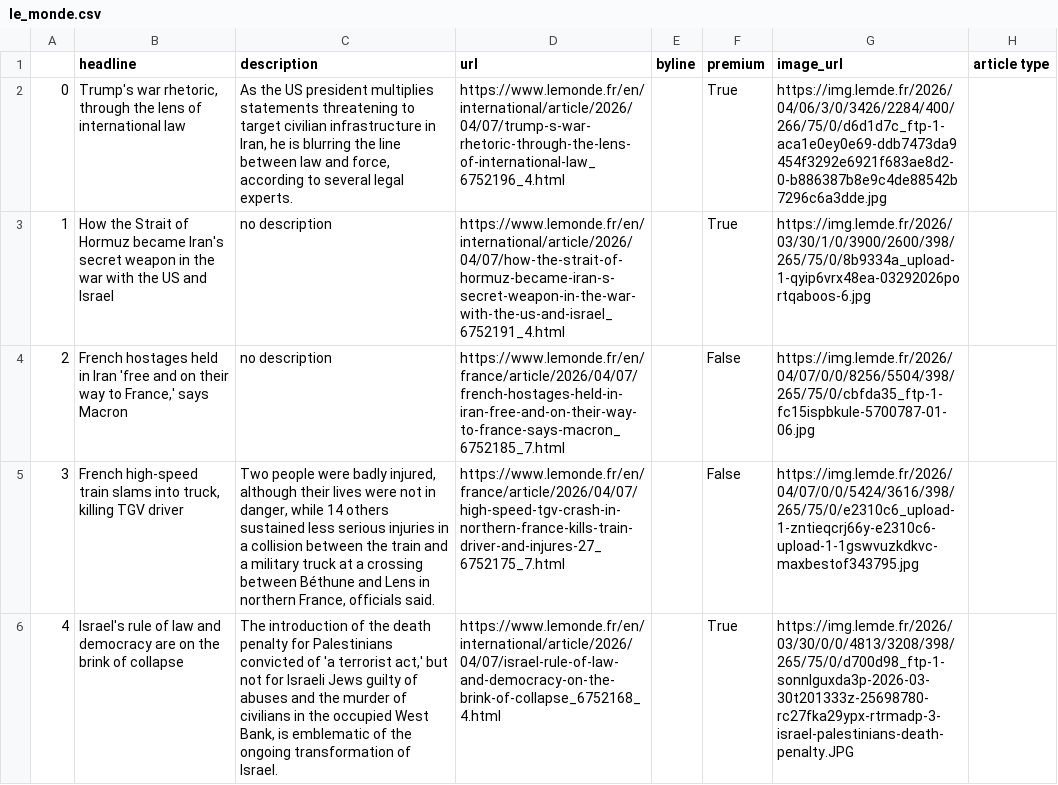
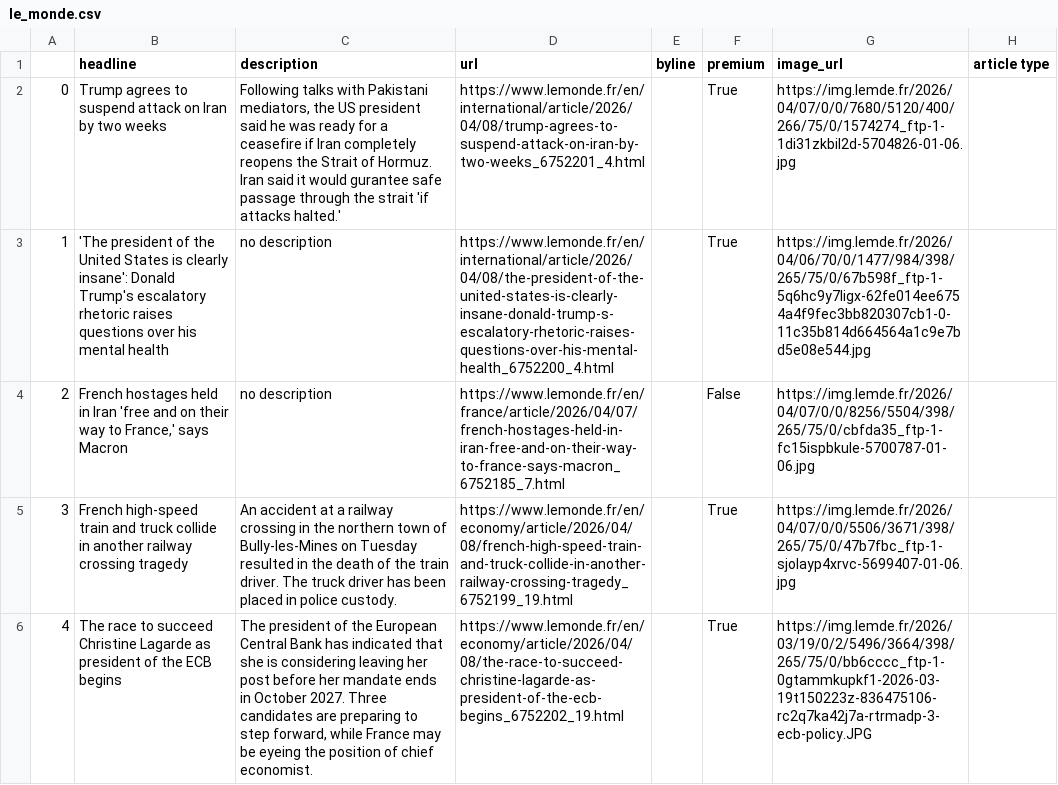
Before and after one commit to helenawittlich/scraping, a CSV file: le_monde.csv, drawn as a sheet; only a part is shown; the diff covers the shown part only; the diff names each change by its address in the sheet, - before the commit and + after, or states it on an @@ line.

```diff
--- a/le_monde.csv
+++ b/le_monde.csv
-B2 (headline): Trump's war rhetoric, through the lens of international law
+B2 (headline): Trump agrees to suspend attack on Iran by two weeks
-C2 (description): As the US president multiplies statements threatening to target civilian infrastructure in Iran, he is blurring the line between law and force, according to several legal experts.
+C2 (description): Following talks with Pakistani mediators, the US president said he was ready for a ceasefire if Iran completely reopens the Strait of Hormuz. Iran said it would gurantee safe passage through the strait 'if attacks halted.'
-D2 (url): https://www.lemonde.fr/en/international/article/2026/04/07/trump-s-war-rhetoric-through-the-lens-of-international-law_6752196_4.html
+D2 (url): https://www.lemonde.fr/en/international/article/2026/04/08/trump-agrees-to-suspend-attack-on-iran-by-two-weeks_6752201_4.html
-G2 (image_url): https://img.lemde.fr/2026/04/06/3/0/3426/2284/400/266/75/0/d6d1d7c_ftp-1-aca1e0ey0e69-ddb7473da9454f3292e6921f683ae8d2-0-b886387b8e9c4de88542b7296c6a3dde.jpg
+G2 (image_url): https://img.lemde.fr/2026/04/07/0/0/7680/5120/400/266/75/0/1574274_ftp-1-1di31zkbil2d-5704826-01-06.jpg
-B3 (headline): How the Strait of Hormuz became Iran's secret weapon in the war with the US and Israel
+B3 (headline): 'The president of the United States is clearly insane': Donald Trump's escalatory rhetoric raises questions over his mental health
-D3 (url): https://www.lemonde.fr/en/international/article/2026/04/07/how-the-strait-of-hormuz-became-iran-s-secret-weapon-in-the-war-with-the-us-and-israel_6752191_4.html
+D3 (url): https://www.lemonde.fr/en/international/article/2026/04/08/the-president-of-the-united-states-is-clearly-insane-donald-trump-s-escalatory-rhetoric-raises-questions-over-his-mental-health_6752200_4.html
-G3 (image_url): https://img.lemde.fr/2026/03/30/1/0/3900/2600/398/265/75/0/8b9334a_upload-1-qyip6vrx48ea-03292026portqaboos-6.jpg
+G3 (image_url): https://img.lemde.fr/2026/04/06/70/0/1477/984/398/265/75/0/67b598f_ftp-1-5q6hc9y7ligx-62fe014ee6754a4f9fec3bb820307cb1-0-11c35b814d664564a1c9e7bd5e08e544.jpg
-B5 (headline): …high-speed train slams into truck, killing TGV driver
+B5 (headline): …high-speed train and truck collide in another railway crossing tragedy
-C5 (description): Two people were badly injured, although their lives were not in danger, while 14 others sustained less serious injuries in a collision between the train and a military truck at a crossing between Béthune and Lens in northern France, officials said.
+C5 (description): An accident at a railway crossing in the northern town of Bully-les-Mines on Tuesday resulted in the death of the train driver. The truck driver has been placed in police custody.
-D5 (url): https://www.lemonde.fr/en/france/article/2026/04/07/high-speed-tgv-crash-in-northern-france-kills-train-driver-and-injures-27_6752175_7.html
+D5 (url): https://www.lemonde.fr/en/economy/article/2026/04/08/french-high-speed-train-and-truck-collide-in-another-railway-crossing-tragedy_6752199_19.html
-F5 (premium): False
+F5 (premium): True
-G5 (image_url): https://img.lemde.fr/2026/04/07/0/0/5424/3616/398/265/75/0/e2310c6_upload-1-zntieqcrj66y-e2310c6-upload-1-1gswvuzkdkvc-maxbestof343795.jpg
+G5 (image_url): https://img.lemde.fr/2026/04/07/0/0/5506/3671/398/265/75/0/47b7fbc_ftp-1-sjolayp4xrvc-5699407-01-06.jpg
-B6 (headline): Israel's rule of law and democracy are on the brink of collapse
+B6 (headline): The race to succeed Christine Lagarde as president of the ECB begins
-C6 (description): The introduction of the death penalty for Palestinians convicted of 'a terrorist act,' but not for Israeli Jews guilty of abuses and the murder of civilians in the occupied West Bank, is emblematic of the ongoing transformation of Israel.
+C6 (description): The president of the European Central Bank has indicated that she is considering leaving her post before her mandate ends in October 2027. Three candidates are preparing to step forward, while France may be eyeing the position of chief economist.
-D6 (url): https://www.lemonde.fr/en/international/article/2026/04/07/israel-rule-of-law-and-democracy-on-the-brink-of-collapse_6752168_4.html
+D6 (url): https://www.lemonde.fr/en/economy/article/2026/04/08/the-race-to-succeed-christine-lagarde-as-president-of-the-ecb-begins_6752202_19.html
-G6 (image_url): https://img.lemde.fr/2026/03/30/0/0/4813/3208/398/265/75/0/d700d98_ftp-1-sonnlguxda3p-2026-03-30t201333z-25698780-rc27fka29ypx-rtrmadp-3-israel-palestinians-death-penalty.JPG
+G6 (image_url): https://img.lemde.fr/2026/03/19/0/2/5496/3664/398/265/75/0/bb6cccc_ftp-1-0gtammkupkf1-2026-03-19t150223z-836475106-rc2q7ka42j7a-rtrmadp-3-ecb-policy.JPG
```
Also changed, not shown: 58 edited cells elsewhere in this file.
